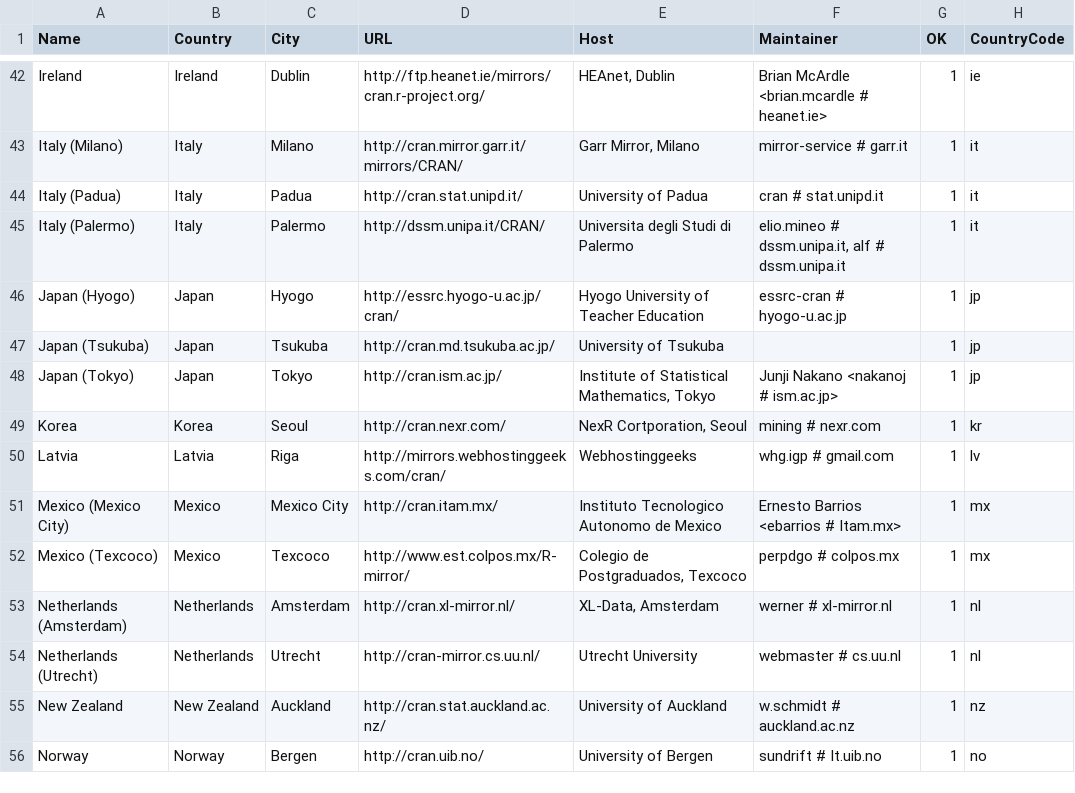
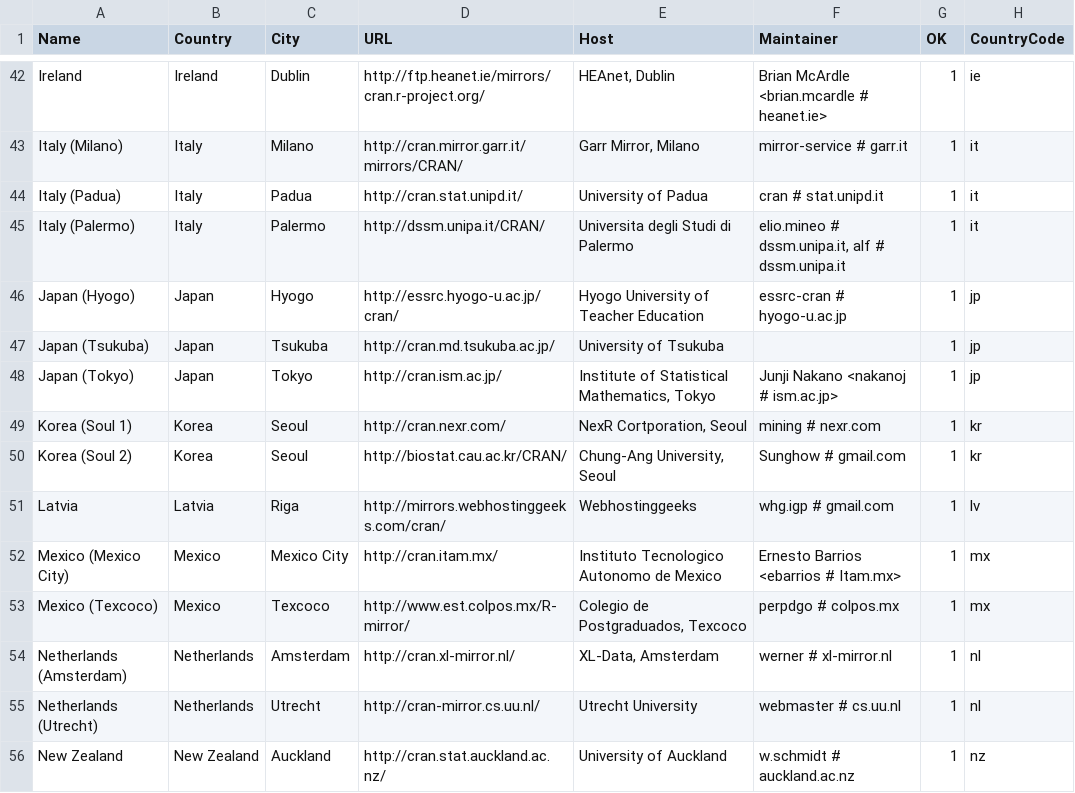
Before and after one commit to t-kalinowski/r-svn-formatted, a CSV file: doc/CRAN_mirrors.csv, drawn as a sheet; only a part is shown, gaps mark what is left out; the shorter side is filled out with more unchanged rows; the diff names each change by its address in the sheet, - before the commit and + after, or states it on an @@ line.

Commit message:
2nd mirror in korea
git-svn-id: https://svn.r-project.org/R/trunk@61125 00db46b3-68df-0310-9c12-caf00c1e9a41

```diff
--- a/doc/CRAN_mirrors.csv
+++ b/doc/CRAN_mirrors.csv
-A49 (Name): Korea
+A49 (Name): Korea (Soul 1)
+row 50: Korea (Soul 2) | Korea | Seoul | http://biostat.cau.ac.kr/CRAN/ | Chung-Ang University, Seoul | Sunghow # gmail.com | 1 | kr
```
